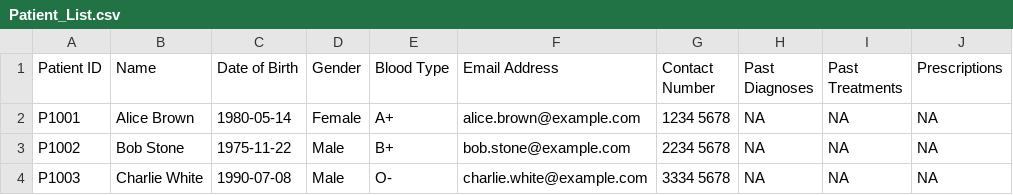
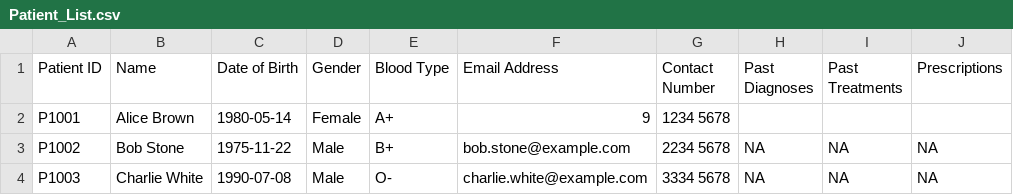
Before and after one commit to c8s-wk/HMS-application, a CSV file: 2002project/Patient_List.csv, drawn as a sheet.

```diff
--- a/2002project/Patient_List.csv
+++ b/2002project/Patient_List.csv
@@ -1,3 +1,3 @@
 Patient ID,Name,Date of Birth,Gender,Blood Type,Email Address, Contact Number, Past Diagnoses, Past Treatments, Prescriptions
-P1001,Alice Brown,1980-05-14,Female,A+,alice.brown@example.com, 1234 5678, NA, NA, NA
+P1001,Alice Brown,1980-05-14,Female,A+,9,1234 5678,,,,
 P1002,Bob Stone,1975-11-22,Male,B+,bob.stone@example.com, 2234 5678, NA, NA, NA
```
Also changed, not shown: 3 other files.
